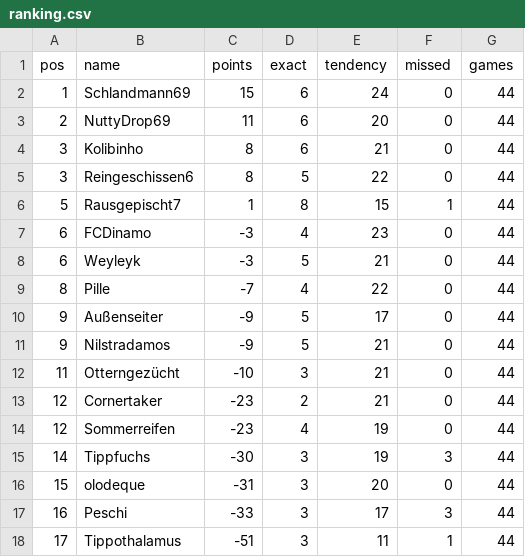
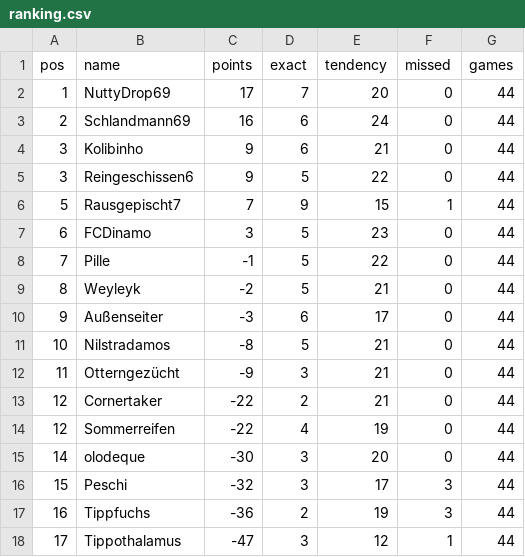
Before and after one commit to senickel/mexiko26-wertung, a CSV file: ranking.csv, drawn as a sheet.

Commit message:
update ranking

```diff
--- a/ranking.csv
+++ b/ranking.csv
@@ -1,18 +1,18 @@
 pos,name,points,exact,tendency,missed,games
-1,Schlandmann69,15,6,24,0,44
-2,NuttyDrop69,11,6,20,0,44
-3,Kolibinho,8,6,21,0,44
-3,Reingeschissen6,8,5,22,0,44
-5,Rausgepischt7,1,8,15,1,44
-6,FCDinamo,-3,4,23,0,44
-6,Weyleyk,-3,5,21,0,44
-8,Pille,-7,4,22,0,44
-9,Außenseiter,-9,5,17,0,44
-9,Nilstradamos,-9,5,21,0,44
-11,Otterngezücht,-10,3,21,0,44
-12,Cornertaker,-23,2,21,0,44
-12,Sommerreifen,-23,4,19,0,44
-14,Tippfuchs,-30,3,19,3,44
-15,olodeque,-31,3,20,0,44
-16,Peschi,-33,3,17,3,44
-17,Tippothalamus,-51,3,11,1,44
+1,NuttyDrop69,17,7,20,0,44
+2,Schlandmann69,16,6,24,0,44
+3,Kolibinho,9,6,21,0,44
+3,Reingeschissen6,9,5,22,0,44
+5,Rausgepischt7,7,9,15,1,44
+6,FCDinamo,3,5,23,0,44
+7,Pille,-1,5,22,0,44
+8,Weyleyk,-2,5,21,0,44
+9,Außenseiter,-3,6,17,0,44
+10,Nilstradamos,-8,5,21,0,44
+11,Otterngezücht,-9,3,21,0,44
+12,Cornertaker,-22,2,21,0,44
+12,Sommerreifen,-22,4,19,0,44
+14,olodeque,-30,3,20,0,44
+15,Peschi,-32,3,17,3,44
+16,Tippfuchs,-36,2,19,3,44
+17,Tippothalamus,-47,3,12,1,44
```
Also changed, not shown: 18 other files.
